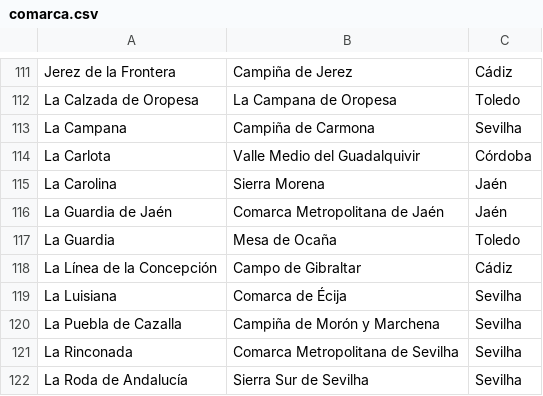
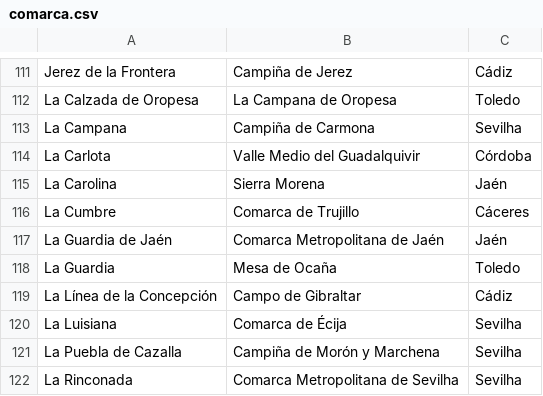
Before and after one commit to migueldgoncalves/Viajar, a CSV file: src/viajar/base_dados/comarca.csv, drawn as a sheet; only a part is shown, gaps mark what is left out; the shorter side is filled out with more unchanged rows.

```diff
--- a/src/viajar/base_dados/comarca.csv
+++ b/src/viajar/base_dados/comarca.csv
@@ -115,2 +115,3 @@ La Carlota,Valle Medio del Guadalquivir,Córdoba
 La Carolina,Sierra Morena,Jaén
+La Cumbre,Comarca de Trujillo,Cáceres
 La Guardia de Jaén,Comarca Metropolitana de Jaén,Jaén
```
Also changed, not shown: src/viajar/base_dados/destino.csv, src/viajar/base_dados/ligacao.csv, 4 other files.
